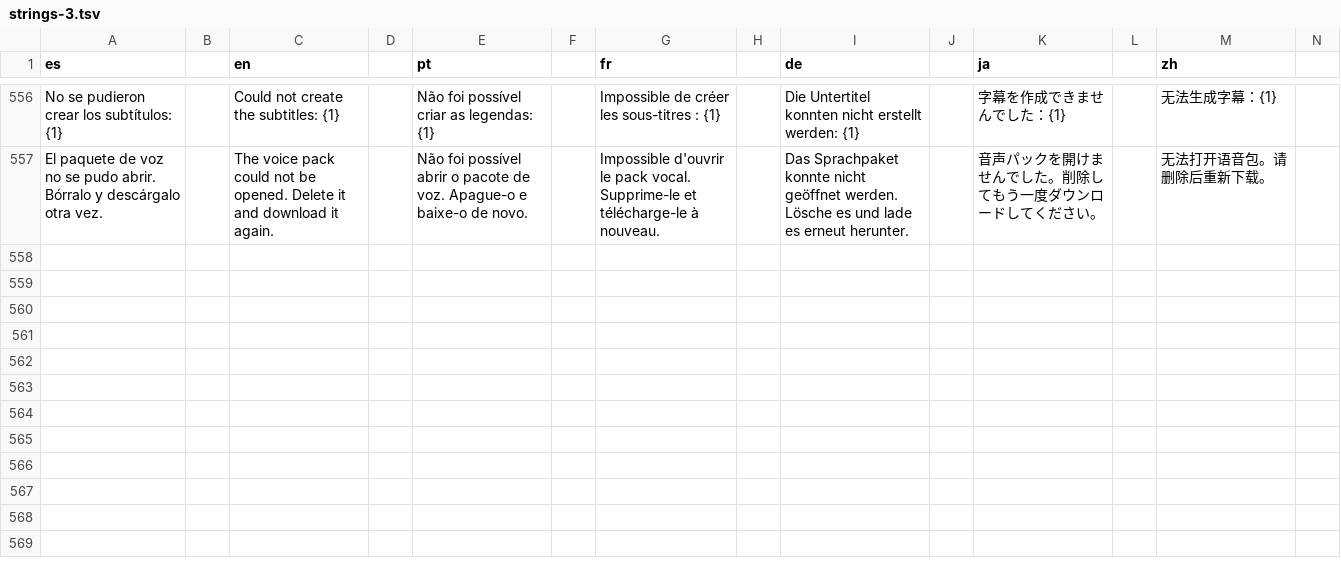
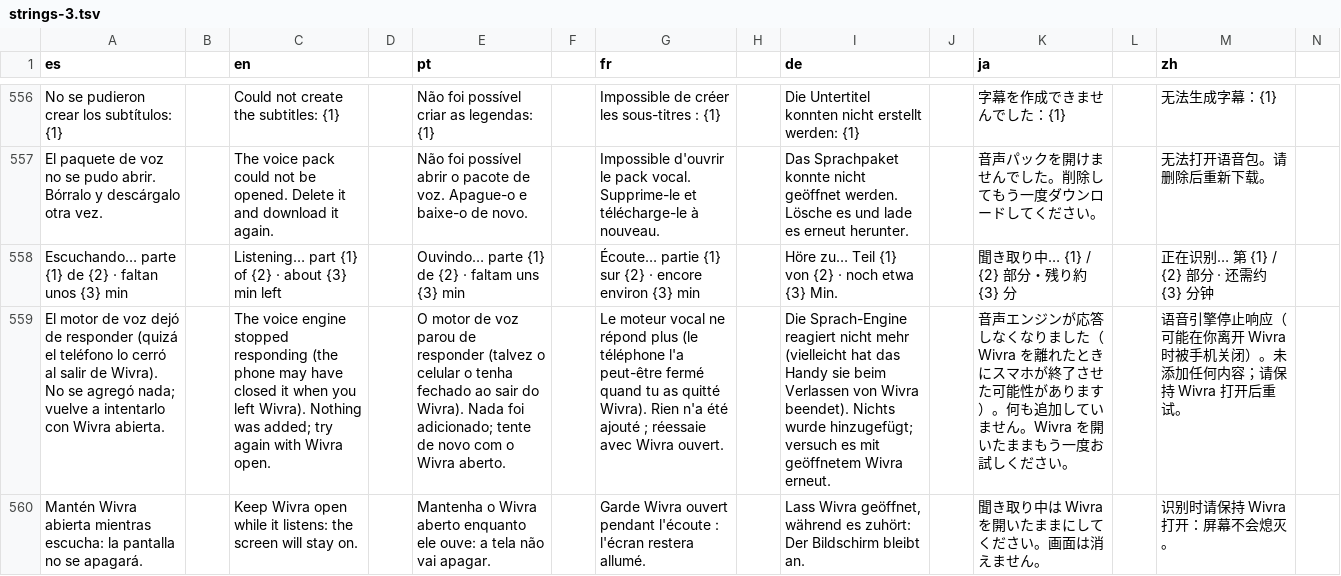
Before and after one commit to Os-WHGo/Wivra, a TSV file: app/i18n/strings-3.tsv, drawn as a sheet; only a part is shown, gaps mark what is left out; rows hold the shown columns only; the diff names each change by its address in the sheet, - before the commit and + after, or states it on an @@ line.

```diff
--- a/app/i18n/strings-3.tsv
+++ b/app/i18n/strings-3.tsv
+row 558: Escuchando… parte {1} de {2} · faltan unos {3} min |  | Listening… part {1} of {2} · about {3} min left |  | Ouvindo… parte {1} de {2} · faltam uns {3} min |  | Écoute… partie {1} sur {2} · encore environ {3} min |  | Höre zu… Teil {1} von {2} · noch etwa {3} Min. |  | 聞き取り中… {1} / {2} 部分・残り約 {3} 分 |  | 正在识别… 第 {1} / {2} 部分 · 还需约 {3} 分钟
+row 559: El motor de voz dejó de responder (quizá el teléfono lo cerró al salir de Wivra). No se agregó nada; vuelve a intentarlo con Wivra abierta. |  | The voice engine stopped responding (the phone may have closed it when you left Wivra). Nothing was added; try again with Wivra open. |  | O motor de voz parou de responder (talvez o celular o tenha fechado ao sair do Wivra). Nada foi adicionado; tente de novo com o Wivra aberto. |  | Le moteur vocal ne répond plus (le téléphone l'a peut-être fermé quand tu as quitté Wivra). Rien n'a été ajouté ; réessaie avec Wivra ouvert. |  | Die Sprach-Engine reagiert nicht mehr (vielleicht hat das Handy sie beim Verlassen von Wivra beendet). Nichts wurde hinzugefügt; versuch es mit geöffnetem Wivra erneut. |  | 音声エンジンが応答しなくなりました（Wivra を離れたときにスマホが終了させた可能性があります）。何も追加していません。Wivra を開いたままもう一度お試しください。 |  | 语音引擎停止响应（可能在你离开 Wivra 时被手机关闭）。未添加任何内容；请保持 Wivra 打开后重试。
+row 560: Mantén Wivra abierta mientras escucha: la pantalla no se apagará. |  | Keep Wivra open while it listens: the screen will stay on. |  | Mantenha o Wivra aberto enquanto ele ouve: a tela não vai apagar. |  | Garde Wivra ouvert pendant l'écoute : l'écran restera allumé. |  | Lass Wivra geöffnet, während es zuhört: Der Bildschirm bleibt an. |  | 聞き取り中は Wivra を開いたままにしてください。画面は消えません。 |  | 识别时请保持 Wivra 打开：屏幕不会熄灭。
```
Also changed, not shown: app/i18n/strings-it.tsv, 4 other files.
